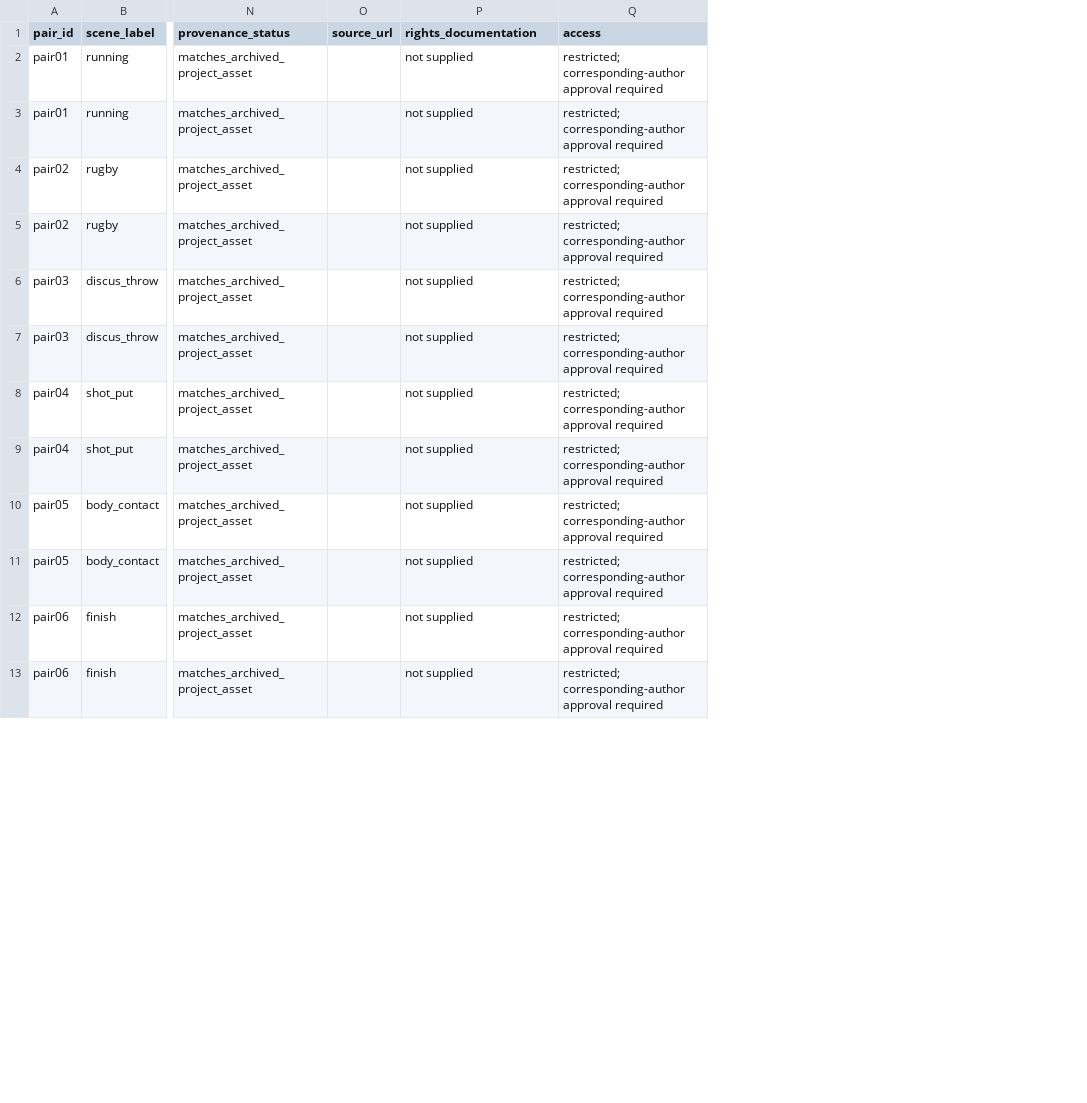
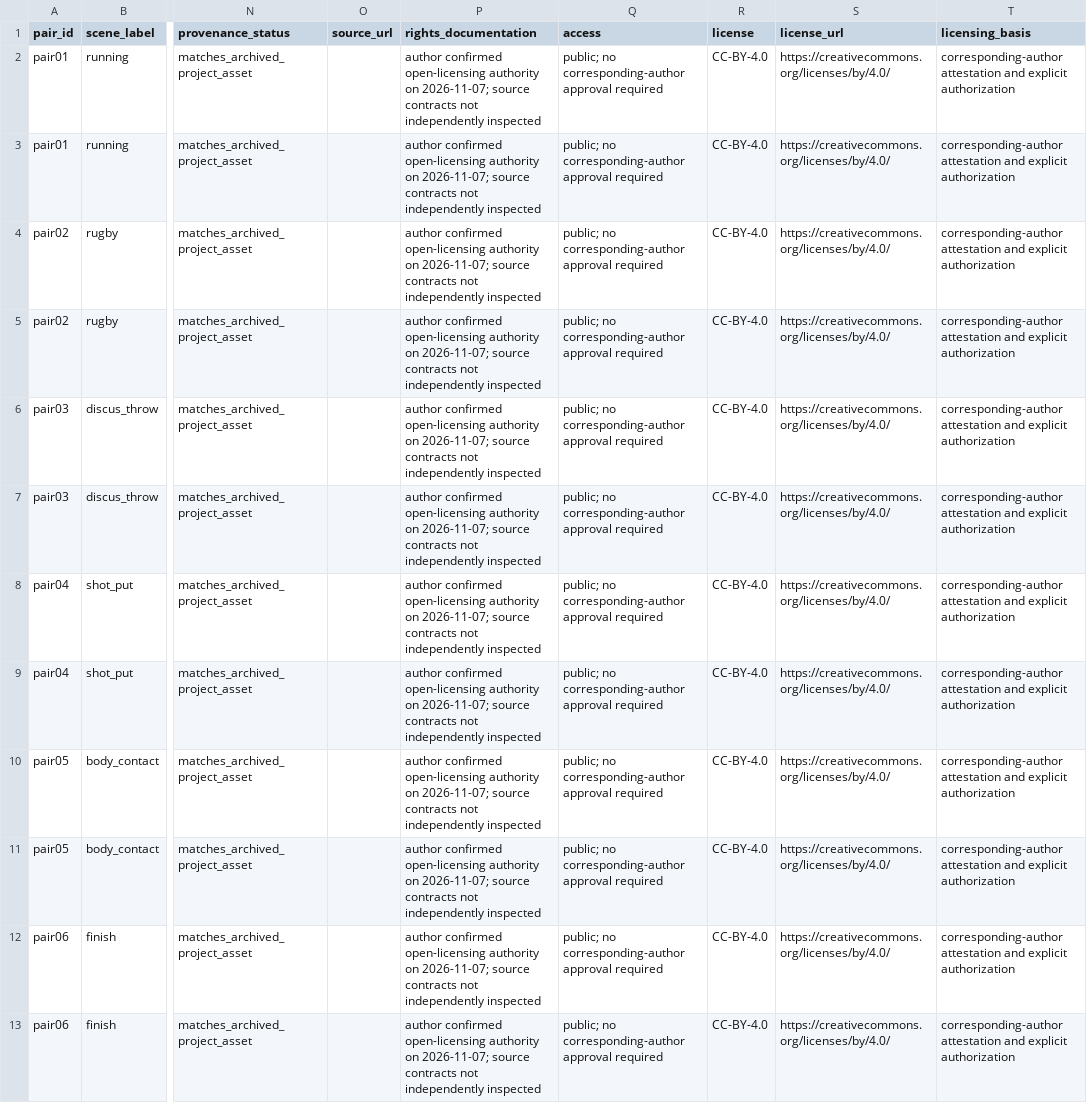
Before and after one commit to Seongdae-Kim-Hongik/sports-neuroaesthetics-masking, a CSV file: r1/stimuli/stimulus_manifest.csv, drawn as a sheet; only a part is shown, gaps mark what is left out; the diff covers the shown part only; the diff names each change by its address in the sheet, - before the commit and + after, or states it on an @@ line.

Commit message:
Release code under MIT and author-authorized stimuli under CC BY 4.0

```diff
--- a/r1/stimuli/stimulus_manifest.csv
+++ b/r1/stimuli/stimulus_manifest.csv
+column R (license), rows 2-13: all CC-BY-4.0
+column S (license_url), rows 2-13: all https://creativecommons.org/licenses/by/4.0/
+column T (licensing_basis), rows 2-13: all corresponding-author attestation and explicit authorization
-P2:P13 (rights_documentation): not supplied
+P2:P13 (rights_documentation): author confirmed open-licensing authority on 2026-11-07; source contracts not independently inspected
-Q2:Q13 (access): restricted; corresponding-author approval…
+Q2:Q13 (access): public; no corresponding-author approval…
```
Also changed, not shown: 24 edited cells elsewhere in this file, 10 other files.
